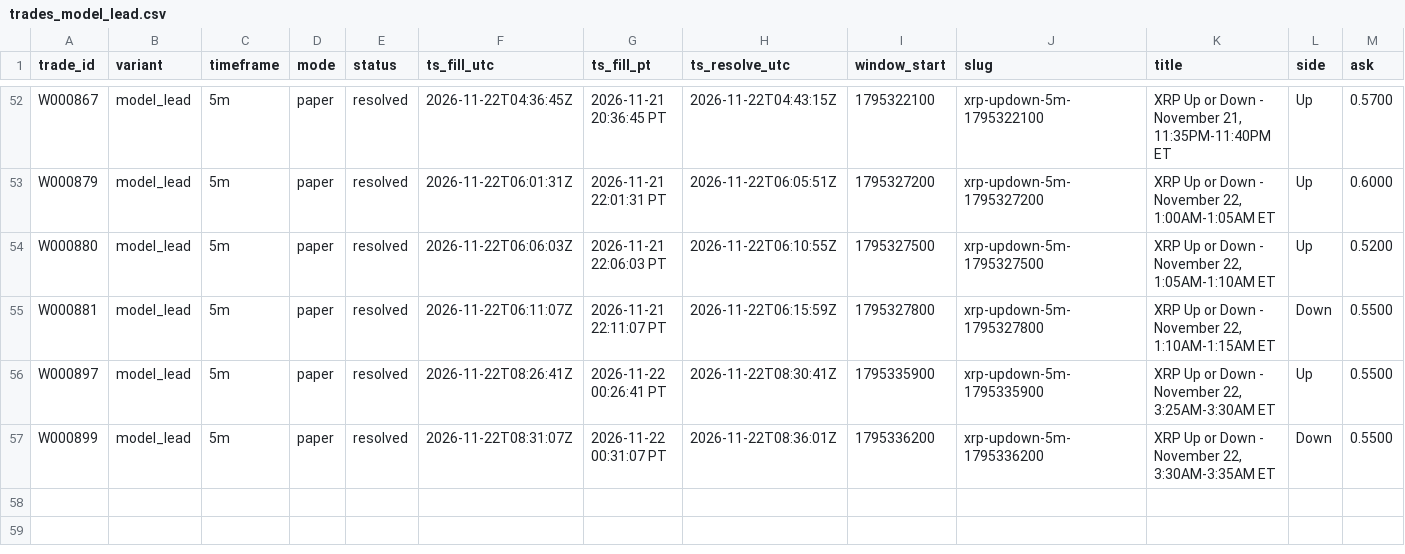
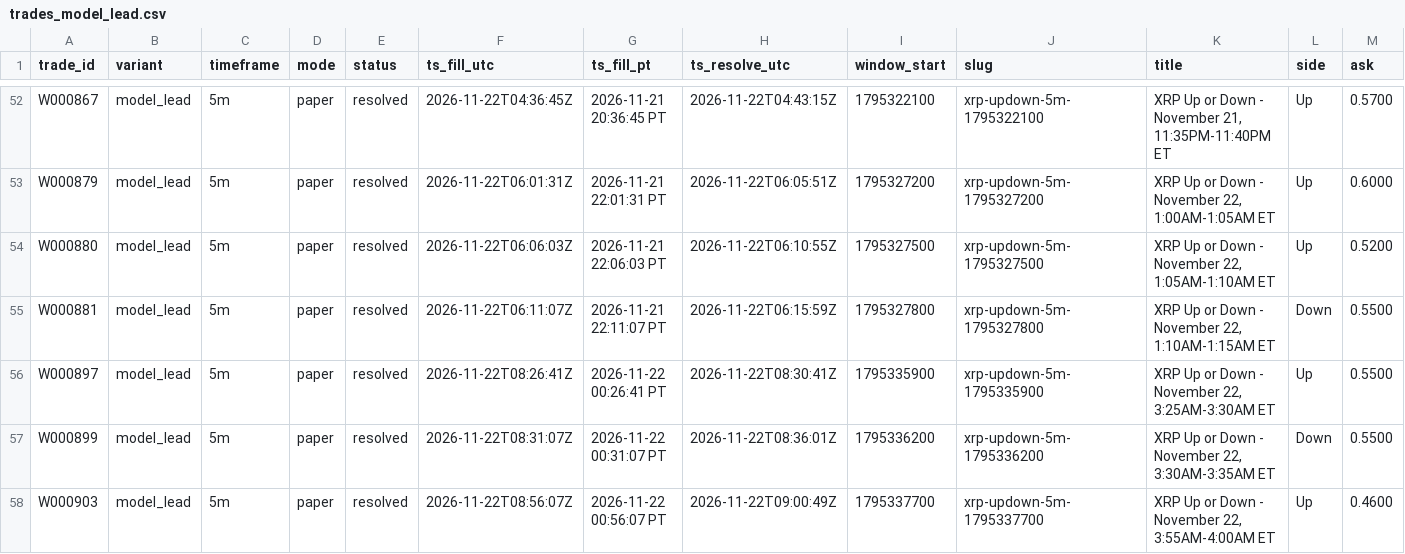
Before and after one commit to michaeldeuchar-dotcom/xrp-paper-bot, a CSV file: data/week1/trades_model_lead.csv, drawn as a sheet; only a part is shown, gaps mark what is left out; rows hold the shown columns only; the diff names each change by its address in the sheet, - before the commit and + after, or states it on an @@ line.

```diff
--- a/data/week1/trades_model_lead.csv
+++ b/data/week1/trades_model_lead.csv
+row 58: W000903 | model_lead | 5m | paper | resolved | 2026-11-22T08:56:07Z | 2026-11-22 00:56:07 PT | 2026-11-22T09:00:49Z | 1795337700 | xrp-updown-5m-1795337700 | XRP Up or Down - November 22, 3:55AM-4:00AM ET | Up | 0.4600
```
Also changed, not shown: data/week1/decisions_tail.csv, data/week1/trades_control.csv, 5 other files.
